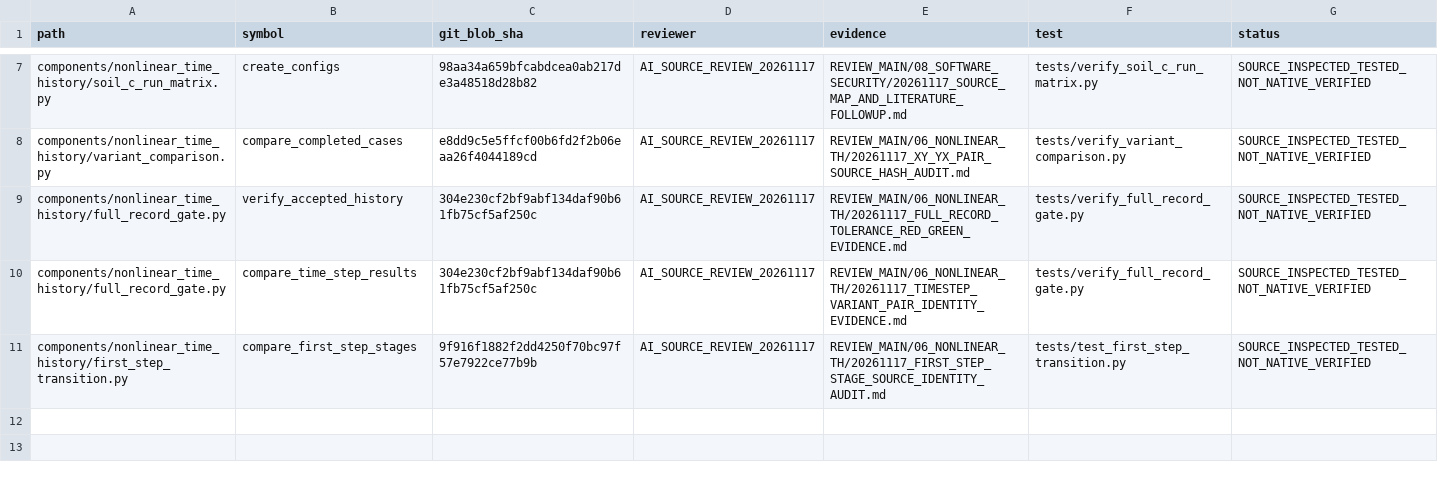
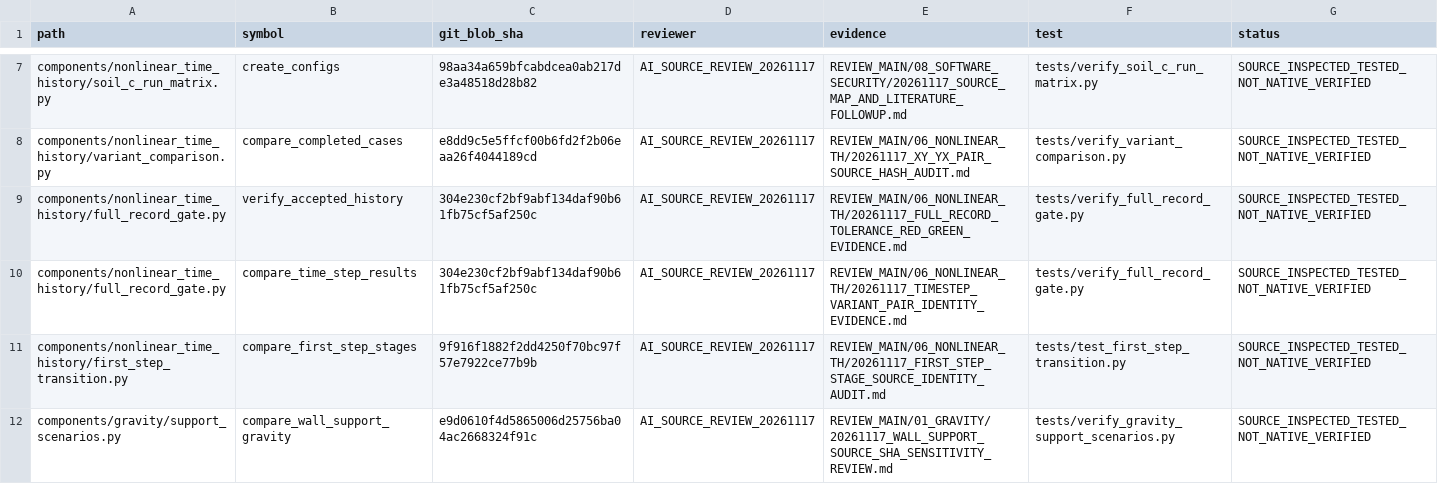
Before and after one commit to bikenshrestha2024/etabs-opensees-thesis, a CSV file: docs/review/ledger/semantic_review_attestations.csv, drawn as a sheet; only a part is shown, gaps mark what is left out.

Commit message:
audit(review): attest gravity support comparator against exact source blob

```diff
--- a/docs/review/ledger/semantic_review_attestations.csv
+++ b/docs/review/ledger/semantic_review_attestations.csv
@@ -11 +11,2 @@ components/nonlinear_time_history/full_record_gate.py,compare_time_step_results,
 components/nonlinear_time_history/first_step_transition.py,compare_first_step_stages,9f916f1882f2dd4250f70bc97f57e7922ce77b9b,AI_SOURCE_REVIEW_20261117,REVIEW_MAIN/06_NONLINEAR_TH/20261117_FIRST_STEP_STAGE_SOURCE_IDENTITY_AUDIT.md,tests/test_first_step_transition.py,SOURCE_INSPECTED_TESTED_NOT_NATIVE_VERIFIED
+components/gravity/support_scenarios.py,compare_wall_support_gravity,e9d0610f4d5865006d25756ba04ac2668324f91c,AI_SOURCE_REVIEW_20261117,REVIEW_MAIN/01_GRAVITY/20261117_WALL_SUPPORT_SOURCE_SHA_SENSITIVITY_REVIEW.md,tests/verify_gravity_support_scenarios.py,SOURCE_INSPECTED_TESTED_NOT_NATIVE_VERIFIED
```
